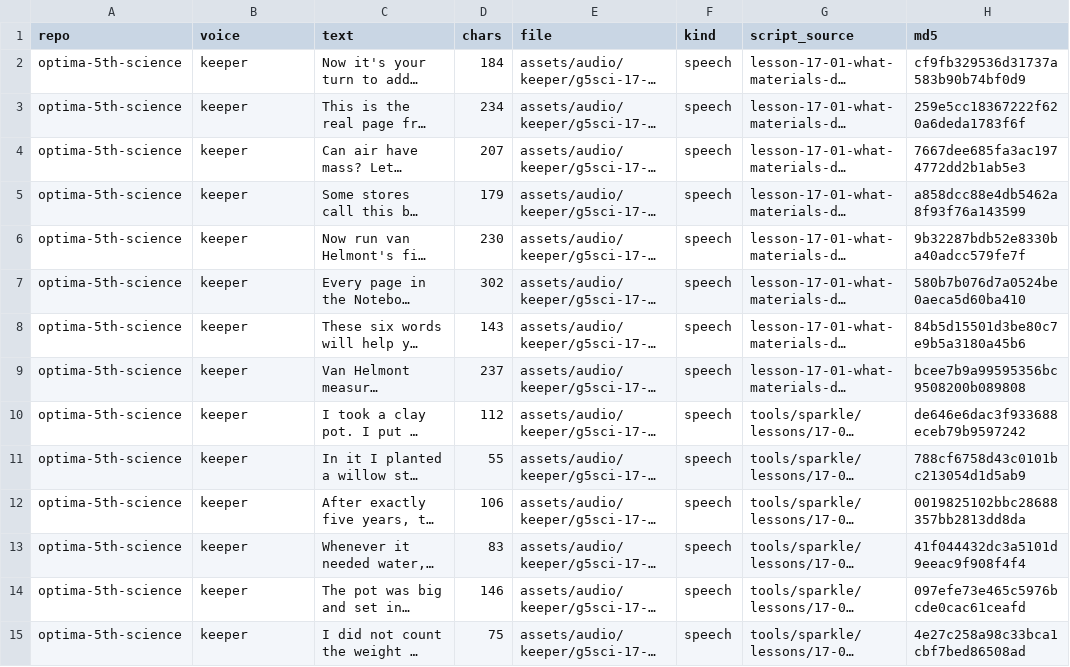
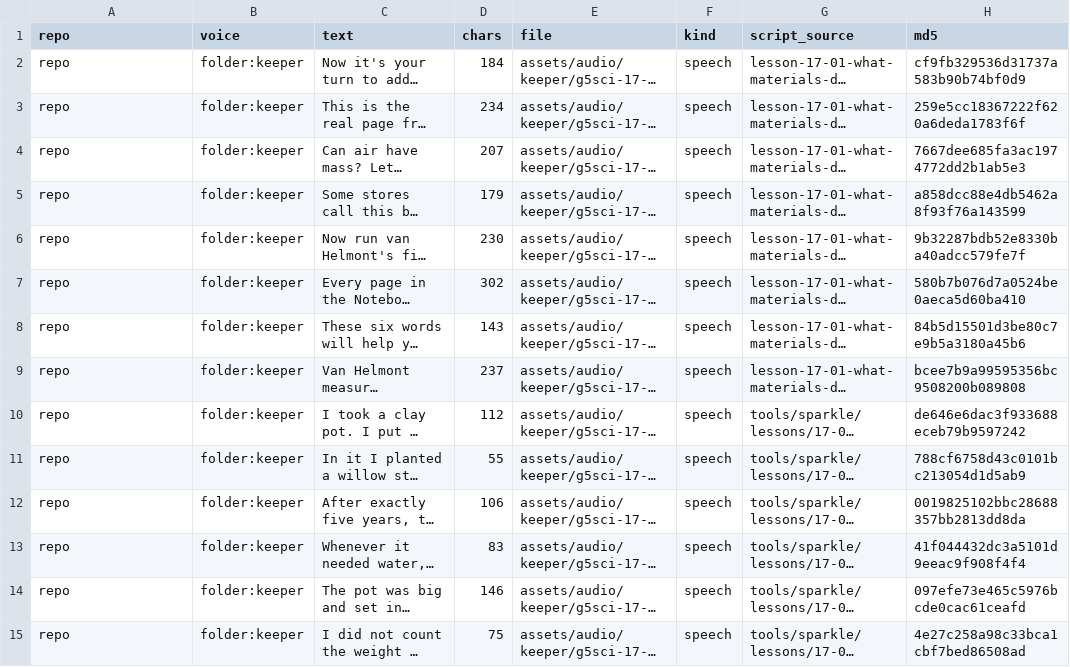
Before and after one commit to optimaondemand/optima-5th-science, a CSV file: clip-log.csv, drawn as a sheet; only a part is shown; long unchanged cells end in …; the diff covers the shown part only; the diff names each change by its address in the sheet, - before the commit and + after, or states it on an @@ line.

```diff
--- a/clip-log.csv
+++ b/clip-log.csv
-A2:A15 (repo): optima-5th-science
+A2:A15 (repo): repo
-B2:B15 (voice): keeper
+B2:B15 (voice): folder:keeper
```
Also changed, not shown: 5 added rows and 130 edited cells elsewhere in this file, 45 other files.
